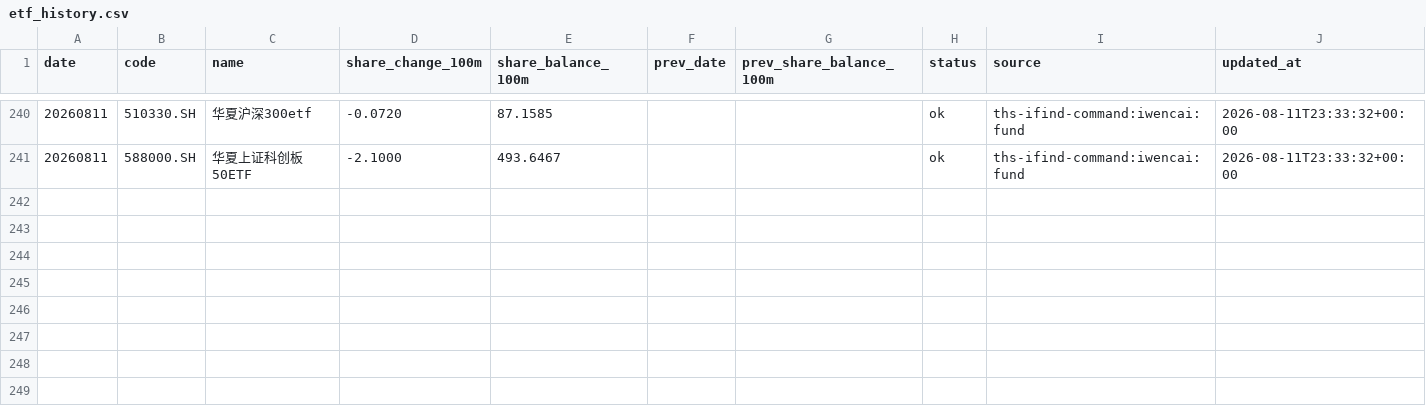
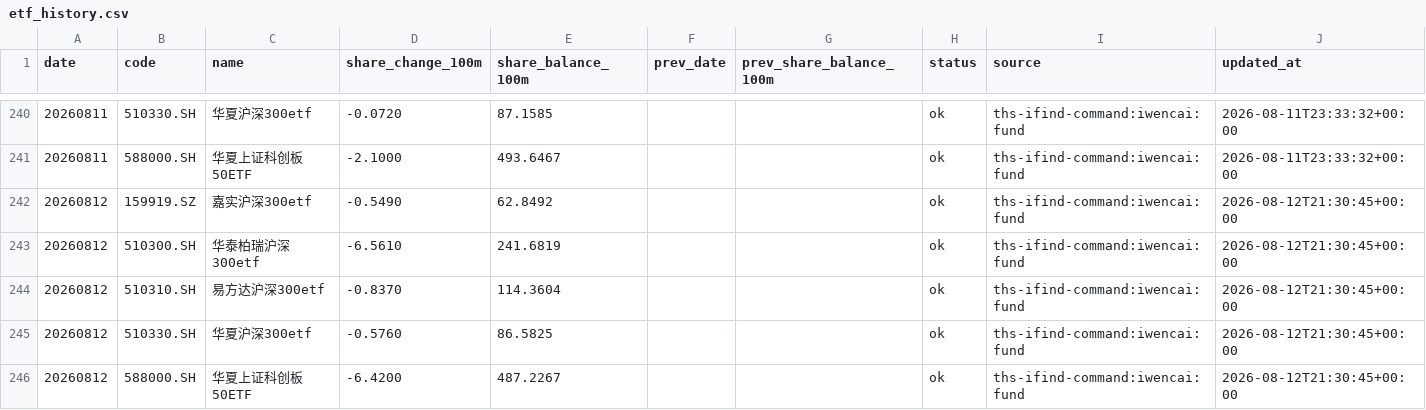
Before and after one commit to cuidenglin-dotcom/cuidenglin-dotcom.github.io, a CSV file: pages/national-team-etf-monitor/etf_history.csv, drawn as a sheet; only a part is shown, gaps mark what is left out.

Commit message:
Update ETF shares through 2026-08-12

```diff
--- a/pages/national-team-etf-monitor/etf_history.csv
+++ b/pages/national-team-etf-monitor/etf_history.csv
@@ -241 +241,6 @@ date,code,name,share_change_100m,share_balance_100m,prev_date,prev_share_balance
 20260811,588000.SH,华夏上证科创板50ETF,-2.1000,493.6467,,,ok,ths-ifind-command:iwencai:fund,2026-08-11T23:33:32+00:00
+20260812,159919.SZ,嘉实沪深300etf,-0.5490,62.8492,,,ok,ths-ifind-command:iwencai:fund,2026-08-12T21:30:45+00:00
+20260812,510300.SH,华泰柏瑞沪深300etf,-6.5610,241.6819,,,ok,ths-ifind-command:iwencai:fund,2026-08-12T21:30:45+00:00
+20260812,510310.SH,易方达沪深300etf,-0.8370,114.3604,,,ok,ths-ifind-command:iwencai:fund,2026-08-12T21:30:45+00:00
+20260812,510330.SH,华夏沪深300etf,-0.5760,86.5825,,,ok,ths-ifind-command:iwencai:fund,2026-08-12T21:30:45+00:00
+20260812,588000.SH,华夏上证科创板50ETF,-6.4200,487.2267,,,ok,ths-ifind-command:iwencai:fund,2026-08-12T21:30:45+00:00
```
